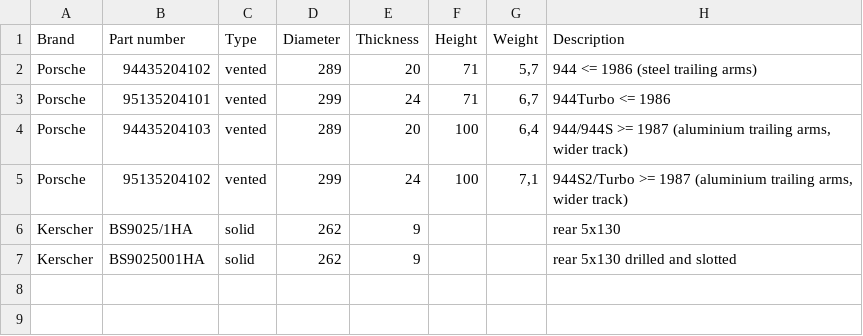
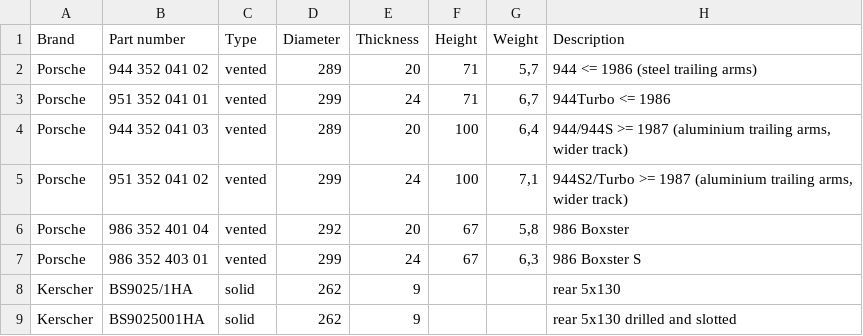
Before and after one commit to rennsportengineering/wiki, a CSV file: _data/brakes/discs-rear.csv, drawn as a sheet.

Commit message:
brakes/rear: Add 986 Boxster discs

```diff
--- a/_data/brakes/discs-rear.csv
+++ b/_data/brakes/discs-rear.csv
@@ -1,6 +1,8 @@
 Brand,"Part number",Type,Diameter,Thickness,Height,Weight,Description
-Porsche,94435204102,vented,289,20,71,"5,7","944 <= 1986 (steel trailing arms)"
-Porsche,95135204101,vented,299,24,71,"6,7","944Turbo <= 1986"
-Porsche,94435204103,vented,289,20,100,"6,4","944/944S >= 1987 (aluminium trailing arms, wider track)"
-Porsche,95135204102,vented,299,24,100,"7,1","944S2/Turbo >= 1987 (aluminium trailing arms, wider track)"
+Porsche,944 352 041 02,vented,289,20,71,"5,7",944 <= 1986 (steel trailing arms)
+Porsche,951 352 041 01,vented,299,24,71,"6,7",944Turbo <= 1986
+Porsche,944 352 041 03,vented,289,20,100,"6,4","944/944S >= 1987 (aluminium trailing arms, wider track)"
+Porsche,951 352 041 02,vented,299,24,100,"7,1","944S2/Turbo >= 1987 (aluminium trailing arms, wider track)"
+Porsche,986 352 401 04,vented,292,20,67,"5,8",986 Boxster
+Porsche,986 352 403 01,vented,299,24,67,"6,3",986 Boxster S
 Kerscher,BS9025/1HA,solid,262,9,,,"rear 5x130"
```
